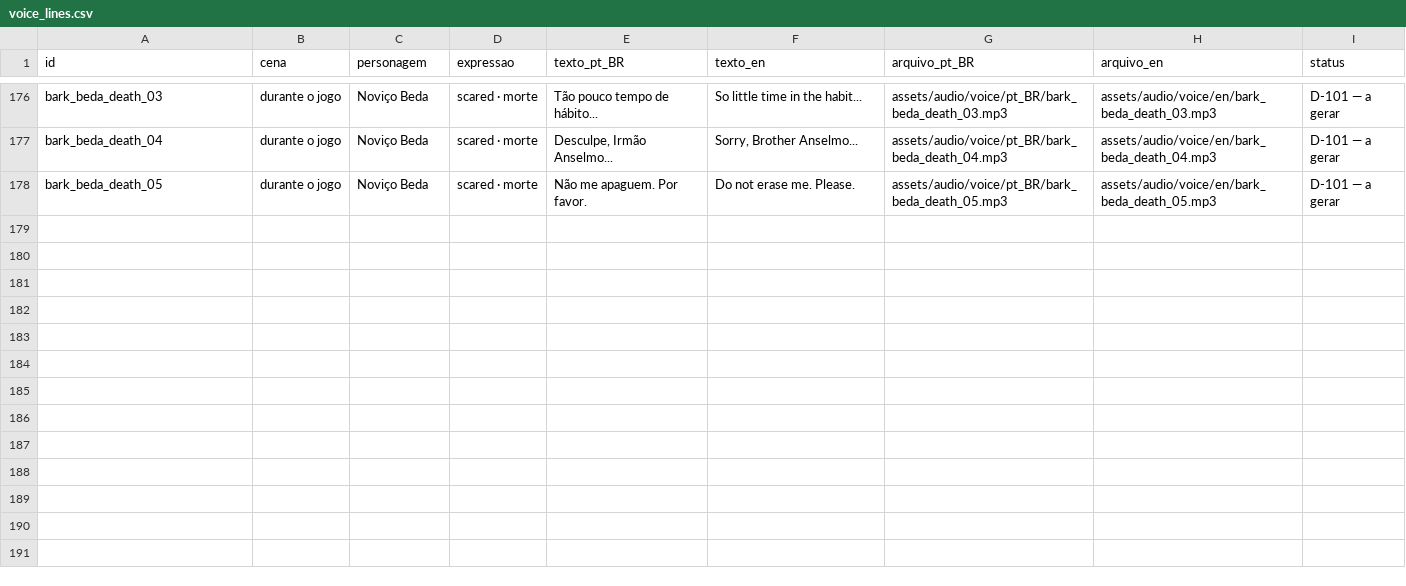
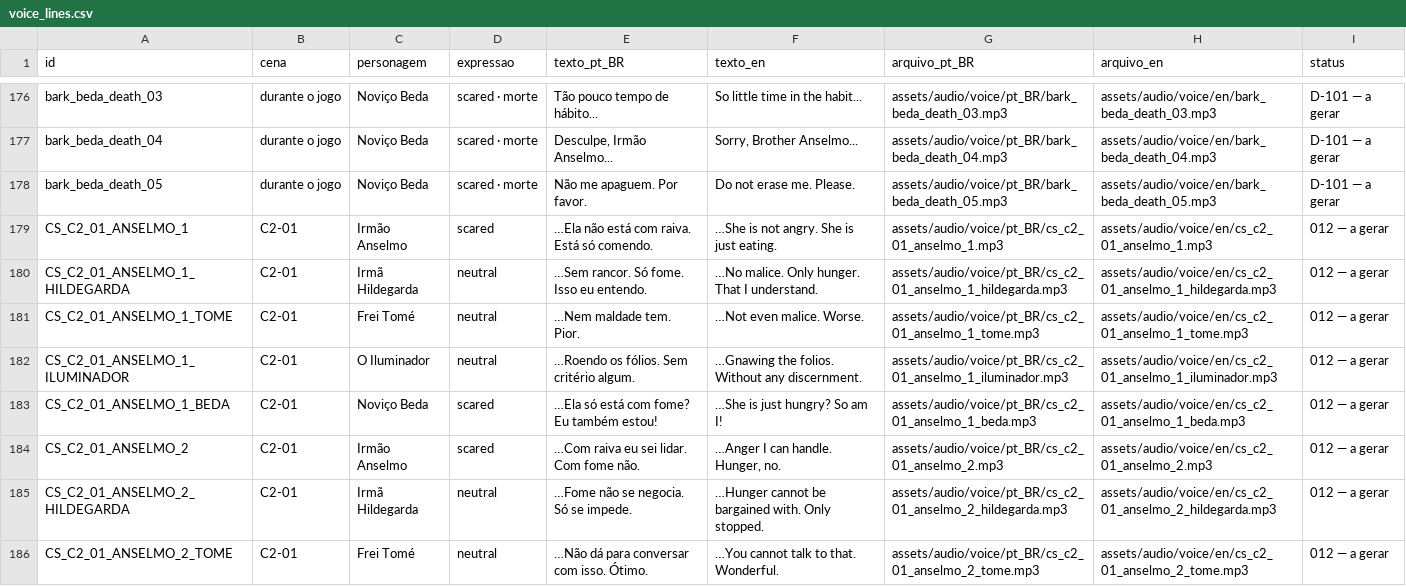
Before and after one commit to Andersonndiass/scribe_of_the_damned, a CSV file: docs/voice/voice_lines.csv, drawn as a sheet; only a part is shown, gaps mark what is left out; the diff covers the shown part only.

```diff
--- a/docs/voice/voice_lines.csv
+++ b/docs/voice/voice_lines.csv
@@ -178 +178,9 @@ bark_beda_death_04,durante o jogo,Noviço Beda,scared · morte,"Desculpe, Irmão
 bark_beda_death_05,durante o jogo,Noviço Beda,scared · morte,Não me apaguem. Por favor.,Do not erase me. Please.,assets/audio/voice/pt_BR/bark_beda_death_05.mp3,assets/audio/voice/en/bark_beda_death_05.mp3,D-101 — a gerar
+CS_C2_01_ANSELMO_1,C2-01,Irmão Anselmo,scared,…Ela não está com raiva. Está só comendo.,…She is not angry. She is just eating.,assets/audio/voice/pt_BR/cs_c2_01_anselmo_1.mp3,assets/audio/voice/en/cs_c2_01_anselmo_1.mp3,012 — a gerar
+CS_C2_01_ANSELMO_1_HILDEGARDA,C2-01,Irmã Hildegarda,neutral,…Sem rancor. Só fome. Isso eu entendo.,…No malice. Only hunger. That I understand.,assets/audio/voice/pt_BR/cs_c2_01_anselmo_1_hildegarda.mp3,assets/audio/voice/en/cs_c2_01_anselmo_1_hildegarda.mp3,012 — a gerar
+CS_C2_01_ANSELMO_1_TOME,C2-01,Frei Tomé,neutral,…Nem maldade tem. Pior.,…Not even malice. Worse.,assets/audio/voice/pt_BR/cs_c2_01_anselmo_1_tome.mp3,assets/audio/voice/en/cs_c2_01_anselmo_1_tome.mp3,012 — a gerar
+CS_C2_01_ANSELMO_1_ILUMINADOR,C2-01,O Iluminador,neutral,…Roendo os fólios. Sem critério algum.,…Gnawing the folios. Without any discernment.,assets/audio/voice/pt_BR/cs_c2_01_anselmo_1_iluminador.mp3,assets/audio/voice/en/cs_c2_01_anselmo_1_iluminador.mp3,012 — a gerar
+CS_C2_01_ANSELMO_1_BEDA,C2-01,Noviço Beda,scared,…Ela só está com fome? Eu também estou!,…She is just hungry? So am I!,assets/audio/voice/pt_BR/cs_c2_01_anselmo_1_beda.mp3,assets/audio/voice/en/cs_c2_01_anselmo_1_beda.mp3,012 — a gerar
+CS_C2_01_ANSELMO_2,C2-01,Irmão Anselmo,scared,…Com raiva eu sei lidar. Com fome não.,"…Anger I can handle. Hunger, no.",assets/audio/voice/pt_BR/cs_c2_01_anselmo_2.mp3,assets/audio/voice/en/cs_c2_01_anselmo_2.mp3,012 — a gerar
+CS_C2_01_ANSELMO_2_HILDEGARDA,C2-01,Irmã Hildegarda,neutral,…Fome não se negocia. Só se impede.,…Hunger cannot be bargained with. Only stopped.,assets/audio/voice/pt_BR/cs_c2_01_anselmo_2_hildegarda.mp3,assets/audio/voice/en/cs_c2_01_anselmo_2_hildegarda.mp3,012 — a gerar
+CS_C2_01_ANSELMO_2_TOME,C2-01,Frei Tomé,neutral,…Não dá para conversar com isso. Ótimo.,…You cannot talk to that. Wonderful.,assets/audio/voice/pt_BR/cs_c2_01_anselmo_2_tome.mp3,assets/audio/voice/en/cs_c2_01_anselmo_2_tome.mp3,012 — a gerar
```
Also changed, not shown: 8 added rows elsewhere in this file, i18n/ui.csv, 11 other files.
